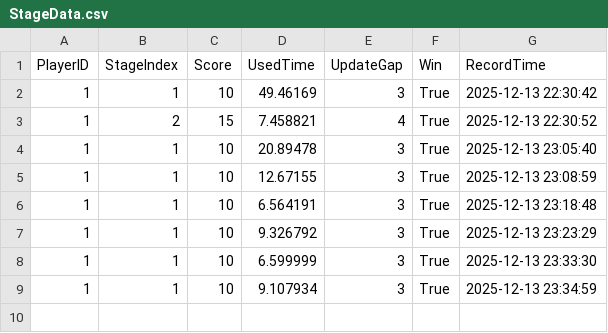
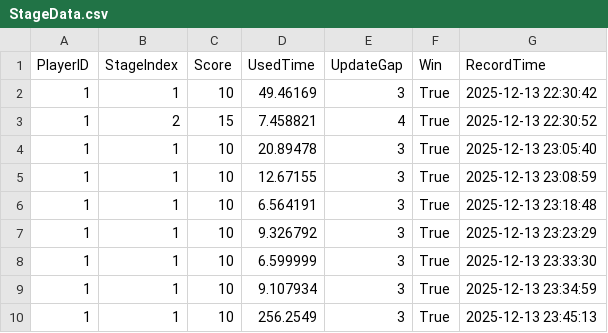
Before and after one commit to ifancy803/Supermarket-Mediapipe, a CSV file: SupermarketGame/20251213_1/StageData.csv, drawn as a sheet.

```diff
--- a/SupermarketGame/20251213_1/StageData.csv
+++ b/SupermarketGame/20251213_1/StageData.csv
@@ -9 +9,2 @@
 1,1,10,9.107934,3,True,2025-12-13 23:34:59
+1,1,10,256.2549,3,True,2025-12-13 23:45:13
```
Also changed, not shown: SupermarketGame/20251213_1/Register.csv, 12 other files.
